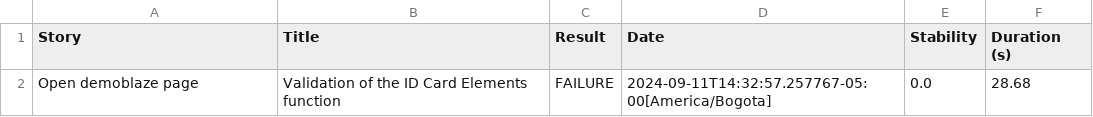
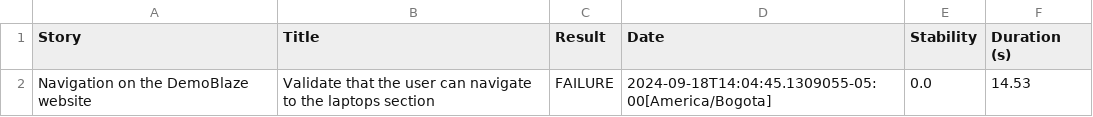
Before and after one commit to moisecas/JavaScreenPlay, a CSV file: target/site/serenity/a71eb811e428f773cf267db59406a1aad8011fca0a554f60f20aeb28bc304079.csv, drawn as a sheet.

```diff
--- a/target/site/serenity/a71eb811e428f773cf267db59406a1aad8011fca0a554f60f20aeb28bc304079.csv
+++ b/target/site/serenity/a71eb811e428f773cf267db59406a1aad8011fca0a554f60f20aeb28bc304079.csv
@@ -1,2 +1,2 @@
 "Story","Title","Result","Date","Stability","Duration (s)"
-"Open demoblaze page","Validation of the ID Card Elements function","FAILURE","2024-09-11T14:32:57.257767-05:00[America/Bogota]","0.0","28.68"
+"Navigation on the DemoBlaze website","Validate that the user can navigate to the laptops section","FAILURE","2024-09-18T14:04:45.1309055-05:00[America/Bogota]","0.0","14.53"
```
Also changed, not shown: target/site/serenity/20f84c6279e7d3a6994e3d62e9b132a102d64e83667914ea91dd069c649f820c.csv, target/site/serenity/5698da923f295f46ce5ab64ced2311fc60caa4e36b32112606d3adcfdce3f60b.csv, 53 other files.
